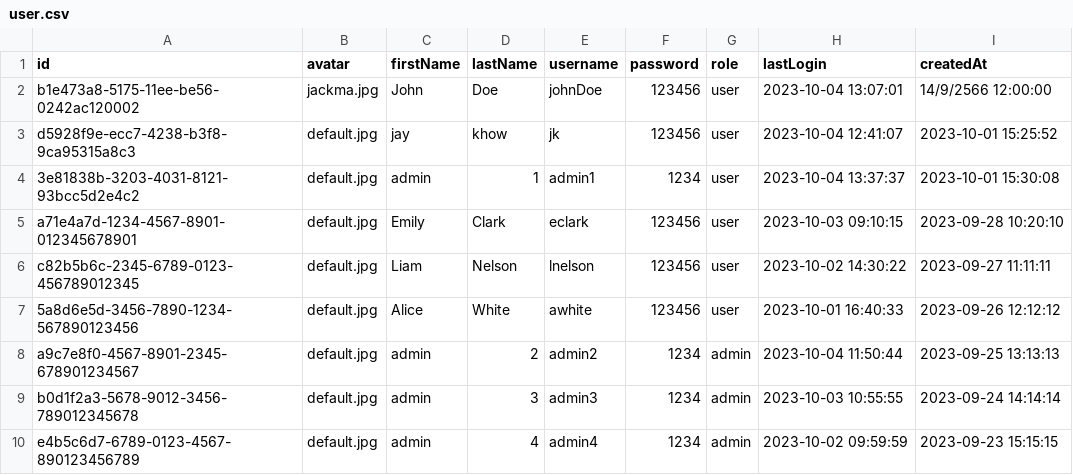
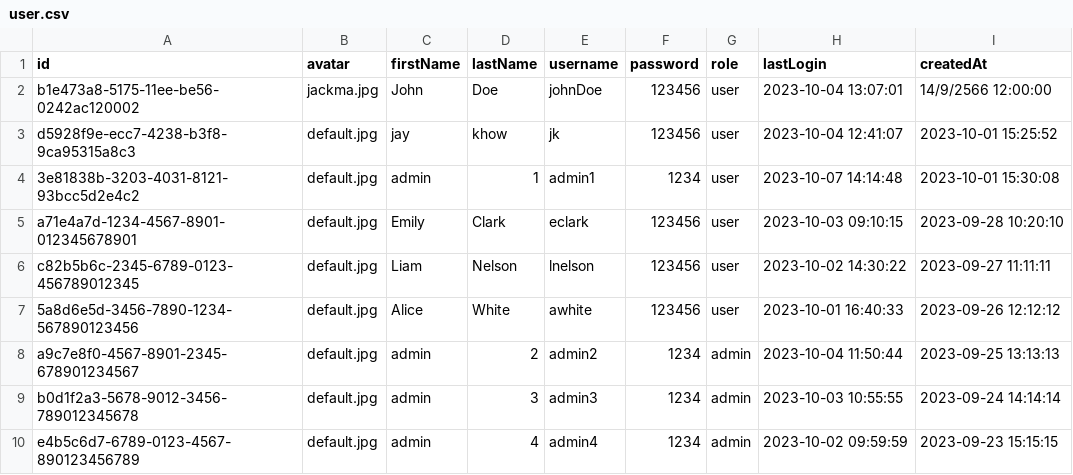
Before and after one commit to prokittikun/CS211-Event-Hub, a CSV file: data/user.csv, drawn as a sheet.

```diff
--- a/data/user.csv
+++ b/data/user.csv
@@ -3,3 +3,3 @@ b1e473a8-5175-11ee-be56-0242ac120002,jackma.jpg,John,Doe,johnDoe,123456,user,202
 d5928f9e-ecc7-4238-b3f8-9ca95315a8c3,default.jpg,jay,khow,jk,123456,user,2023-10-04 12:41:07,2023-10-01 15:25:52
-3e81838b-3203-4031-8121-93bcc5d2e4c2,default.jpg,admin,1,admin1,1234,user,2023-10-04 13:37:37,2023-10-01 15:30:08
+3e81838b-3203-4031-8121-93bcc5d2e4c2,default.jpg,admin,1,admin1,1234,user,2023-10-07 14:14:48,2023-10-01 15:30:08
 a71e4a7d-1234-4567-8901-012345678901,default.jpg,Emily,Clark,eclark,123456,user,2023-10-03 09:10:15,2023-09-28 10:20:10
```
Also changed, not shown: 1 other file.
